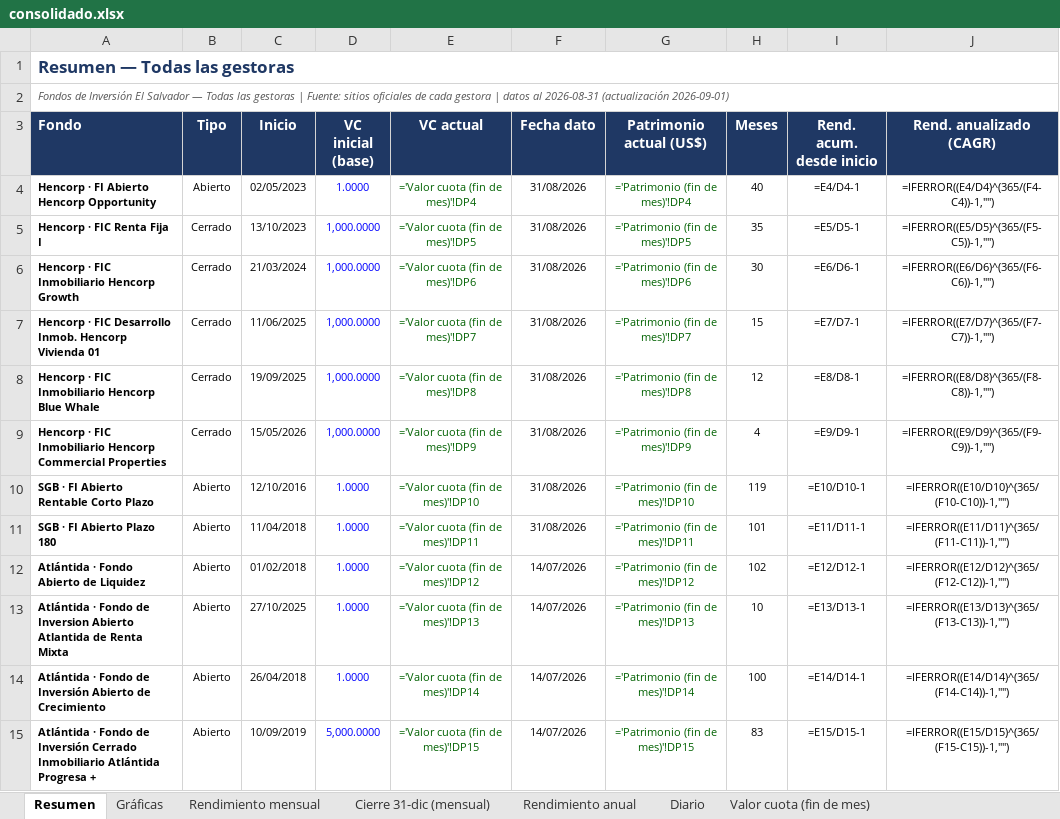
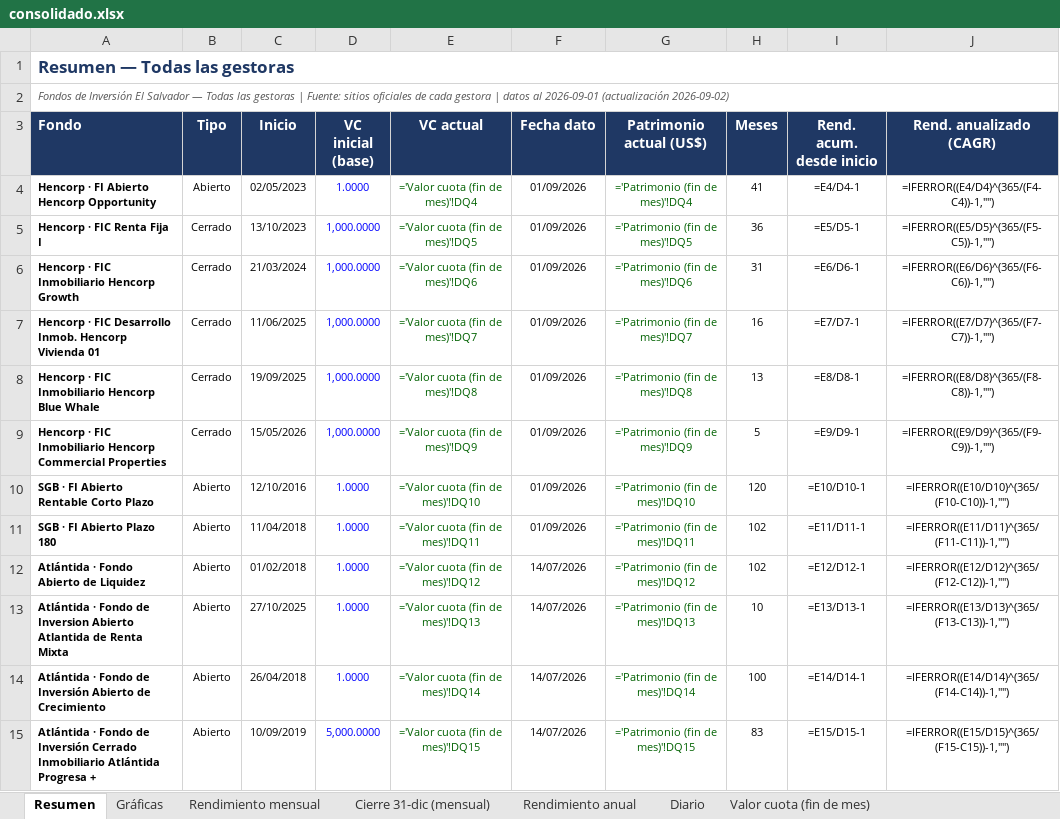
Before and after one commit to Zabaneth/fondos-hencorp, an Excel workbook: consolidado.xlsx, sheet Resumen, drawn as a sheet; values as stored, in another font and other column widths than the file's, no borders; formulas without a stored value are shown as written; the diff names each change by its address in the sheet, - before the commit and + after, or states it on an @@ line.

```diff
--- a/consolidado.xlsx (sheet Resumen)
+++ b/consolidado.xlsx (sheet Resumen)
-A2 (Fondo): …datos al 2026-08-31 (actualización 2026-09-01)
+A2 (Fondo): …datos al 2026-09-01 (actualización 2026-09-02)
-E4 (VC actual): ='Valor cuota (fin de mes)'!DP4
+E4 (VC actual): ='Valor cuota (fin de mes)'!DQ4
-F4:F11 (Fecha dato): 31/08/2026
+F4:F11 (Fecha dato): 01/09/2026
-G4 (Patrimonio actual (US$)): ='Patrimonio (fin de mes)'!DP4
+G4 (Patrimonio actual (US$)): ='Patrimonio (fin de mes)'!DQ4
-H4 (Meses): 40
+H4 (Meses): 41
-E5 (VC actual): ='Valor cuota (fin de mes)'!DP5
+E5 (VC actual): ='Valor cuota (fin de mes)'!DQ5
-G5 (Patrimonio actual (US$)): ='Patrimonio (fin de mes)'!DP5
+G5 (Patrimonio actual (US$)): ='Patrimonio (fin de mes)'!DQ5
-H5 (Meses): 35
+H5 (Meses): 36
-E6 (VC actual): ='Valor cuota (fin de mes)'!DP6
+E6 (VC actual): ='Valor cuota (fin de mes)'!DQ6
-G6 (Patrimonio actual (US$)): ='Patrimonio (fin de mes)'!DP6
+G6 (Patrimonio actual (US$)): ='Patrimonio (fin de mes)'!DQ6
-H6 (Meses): 30
+H6 (Meses): 31
-E7 (VC actual): ='Valor cuota (fin de mes)'!DP7
+E7 (VC actual): ='Valor cuota (fin de mes)'!DQ7
-G7 (Patrimonio actual (US$)): ='Patrimonio (fin de mes)'!DP7
+G7 (Patrimonio actual (US$)): ='Patrimonio (fin de mes)'!DQ7
-H7 (Meses): 15
+H7 (Meses): 16
-E8 (VC actual): ='Valor cuota (fin de mes)'!DP8
+E8 (VC actual): ='Valor cuota (fin de mes)'!DQ8
-G8 (Patrimonio actual (US$)): ='Patrimonio (fin de mes)'!DP8
+G8 (Patrimonio actual (US$)): ='Patrimonio (fin de mes)'!DQ8
-H8 (Meses): 12
+H8 (Meses): 13
-E9 (VC actual): ='Valor cuota (fin de mes)'!DP9
+E9 (VC actual): ='Valor cuota (fin de mes)'!DQ9
-G9 (Patrimonio actual (US$)): ='Patrimonio (fin de mes)'!DP9
+G9 (Patrimonio actual (US$)): ='Patrimonio (fin de mes)'!DQ9
-H9 (Meses): 4
+H9 (Meses): 5
-E10 (VC actual): ='Valor cuota (fin de mes)'!DP10
+E10 (VC actual): ='Valor cuota (fin de mes)'!DQ10
-G10 (Patrimonio actual (US$)): ='Patrimonio (fin de mes)'!DP10
+G10 (Patrimonio actual (US$)): ='Patrimonio (fin de mes)'!DQ10
-H10 (Meses): 119
+H10 (Meses): 120
-E11 (VC actual): ='Valor cuota (fin de mes)'!DP11
+E11 (VC actual): ='Valor cuota (fin de mes)'!DQ11
-G11 (Patrimonio actual (US$)): ='Patrimonio (fin de mes)'!DP11
+G11 (Patrimonio actual (US$)): ='Patrimonio (fin de mes)'!DQ11
-H11 (Meses): 101
+H11 (Meses): 102
-E12 (VC actual): ='Valor cuota (fin de mes)'!DP12
+E12 (VC actual): ='Valor cuota (fin de mes)'!DQ12
-G12 (Patrimonio actual (US$)): ='Patrimonio (fin de mes)'!DP12
+G12 (Patrimonio actual (US$)): ='Patrimonio (fin de mes)'!DQ12
-E13 (VC actual): ='Valor cuota (fin de mes)'!DP13
+E13 (VC actual): ='Valor cuota (fin de mes)'!DQ13
-G13 (Patrimonio actual (US$)): ='Patrimonio (fin de mes)'!DP13
+G13 (Patrimonio actual (US$)): ='Patrimonio (fin de mes)'!DQ13
-E14 (VC actual): ='Valor cuota (fin de mes)'!DP14
+E14 (VC actual): ='Valor cuota (fin de mes)'!DQ14
-G14 (Patrimonio actual (US$)): ='Patrimonio (fin de mes)'!DP14
+G14 (Patrimonio actual (US$)): ='Patrimonio (fin de mes)'!DQ14
-E15 (VC actual): ='Valor cuota (fin de mes)'!DP15
+E15 (VC actual): ='Valor cuota (fin de mes)'!DQ15
-G15 (Patrimonio actual (US$)): ='Patrimonio (fin de mes)'!DP15
+G15 (Patrimonio actual (US$)): ='Patrimonio (fin de mes)'!DQ15
```
Also changed, not shown: sheet Diario, sheet Cierre 31-dic (mensual), sheet Rendimiento anual, sheet Patrimonio (fin de mes), sheet Valor cuota (fin de mes), sheet Rendimiento mensual, 2 more sheets, charts or pictures, atlantida.xlsx, hencorp.xlsx, 2 other files.
